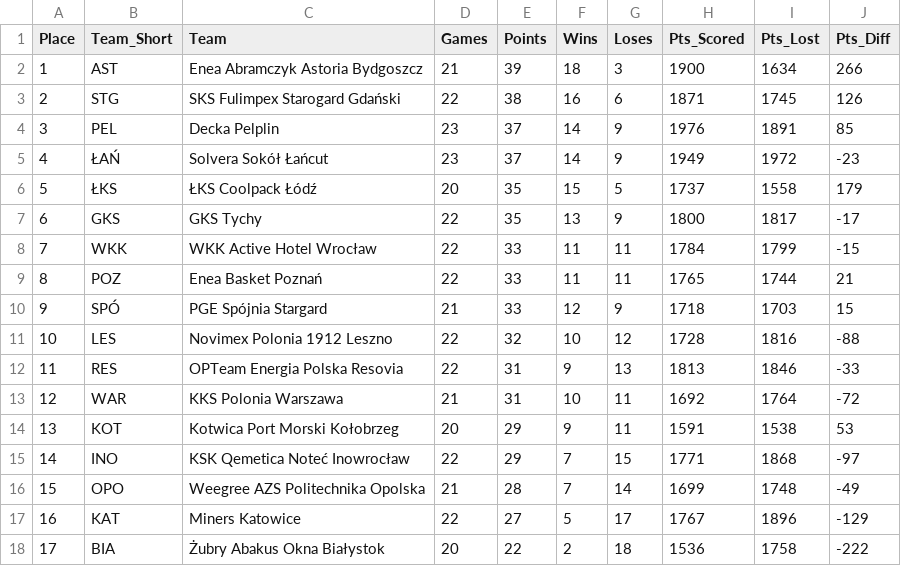
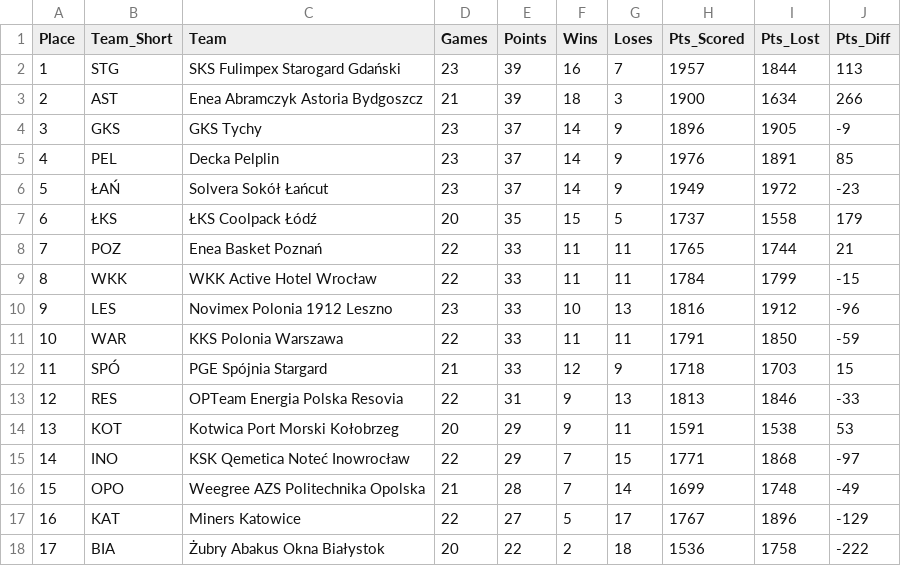
Before and after one commit to Kajtek47/basketball-predictor, a CSV file: data/table.csv, drawn as a sheet; removed rows and columns are numbered as before the commit, all else as after; the diff names each change by its address in the sheet, - before the commit and + after, or states it on an @@ line.

```diff
--- a/data/table.csv
+++ b/data/table.csv
+row 2: 1 | STG | SKS Fulimpex Starogard Gdański | 23 | 39 | 16 | 7 | 1957 | 1844 | 113
@@ column A (Place) renumbered between rows 3 and 13 @@
-row 3: 2 | STG | SKS Fulimpex Starogard Gdański | 22 | 38 | 16 | 6 | 1871 | 1745 | 126
+row 4: 3 | GKS | GKS Tychy | 23 | 37 | 14 | 9 | 1896 | 1905 | -9
-row 7: 6 | GKS | GKS Tychy | 22 | 35 | 13 | 9 | 1800 | 1817 | -17
@@ row 9 moved to row 8: 7 @@
+row 10: 9 | LES | Novimex Polonia 1912 Leszno | 23 | 33 | 10 | 13 | 1816 | 1912 | -96
+row 11: 10 | WAR | KKS Polonia Warszawa | 22 | 33 | 11 | 11 | 1791 | 1850 | -59
-row 11: 10 | LES | Novimex Polonia 1912 Leszno | 22 | 32 | 10 | 12 | 1728 | 1816 | -88
-row 13: 12 | WAR | KKS Polonia Warszawa | 21 | 31 | 10 | 11 | 1692 | 1764 | -72
```
Also changed, not shown: data/matches_future.csv, data/matches_played.csv, 2 other files.
